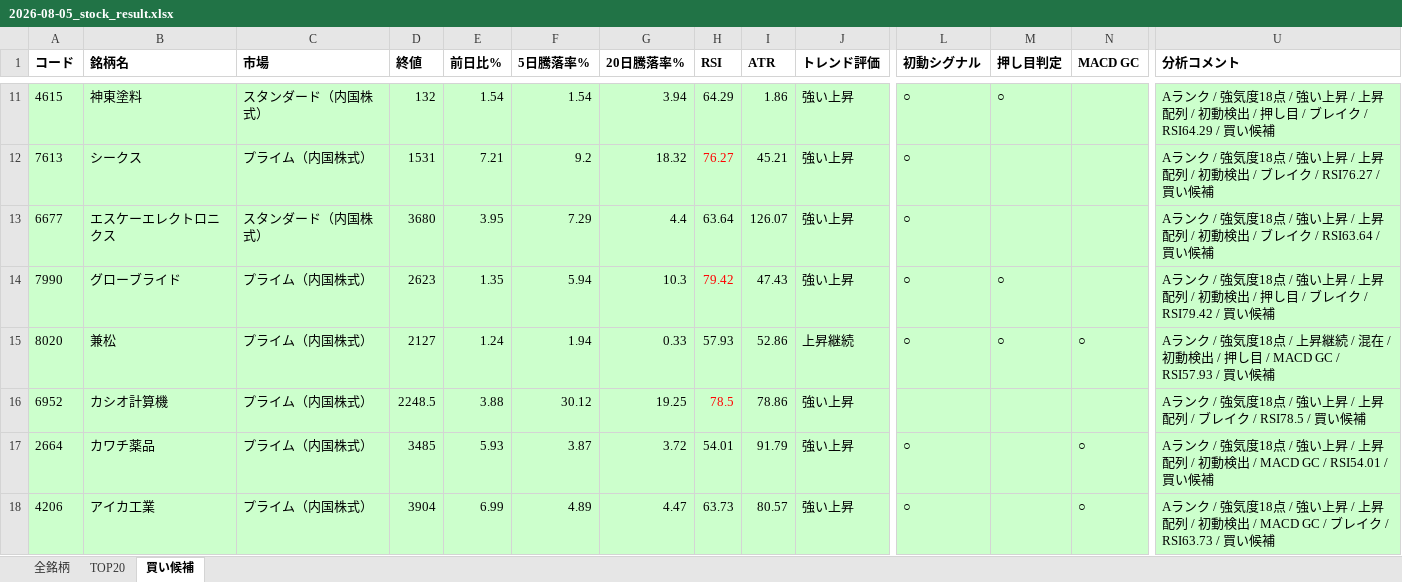
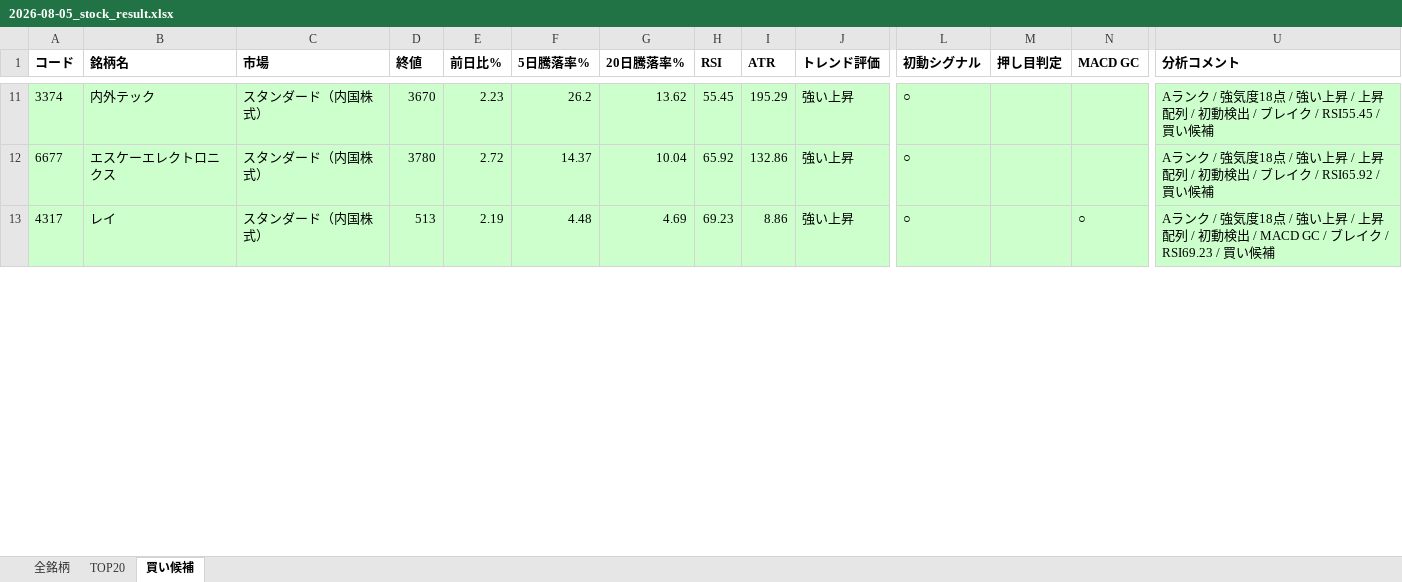
Before and after one commit to mikiponyuuchan/JapanStockScreener, an Excel workbook: results/2026-08-05_stock_result.xlsx, sheet 買い候補, drawn as a sheet; only a part is shown, gaps mark what is left out; values as stored, in another font and other column widths than the file's, no borders; removed rows and columns are numbered as before the commit, all else as after; rows hold the shown columns only; the diff covers the shown part only; the diff names each change by its address in the sheet, - before the commit and + after, or states it on an @@ line.

```diff
--- a/results/2026-08-05_stock_result.xlsx (sheet 買い候補)
+++ b/results/2026-08-05_stock_result.xlsx (sheet 買い候補)
-A11 (コード): 4615
+A11 (コード): 3374
-B11 (銘柄名): 神東塗料
+B11 (銘柄名): 内外テック
-D11 (終値): 132
+D11 (終値): 3670
-E11 (前日比%): 1.54
+E11 (前日比%): 2.23
-F11 (5日騰落率%): 1.54
+F11 (5日騰落率%): 26.2
-G11 (20日騰落率%): 3.94
+G11 (20日騰落率%): 13.62
-H11 (RSI): 64.29
+H11 (RSI): 55.45
-I11 (ATR): 1.86
+I11 (ATR): 195.29
-M11 (押し目判定): ○
+M11 (押し目判定): (empty)
-U11 (分析コメント): …検出 / 押し目 / ブレイク / RSI64.29 / 買い候…
+U11 (分析コメント): …検出 / ブレイク / RSI55.45 / 買い候…
-row 12: 7613 | シークス | プライム（内国株式） | 1531 | 7.21 | 9.2 | 18.32 | 76.27 | 45.21 | 強い上昇 | ○ |  |  | Aランク / 強気度18点 / 強い上昇 / 上昇配列 / 初動検出 / ブレイク / RSI76.27 / 買い候補
-D12 (終値): 3680
+D12 (終値): 3780
-E12 (前日比%): 3.95
+E12 (前日比%): 2.72
-F12 (5日騰落率%): 7.29
+F12 (5日騰落率%): 14.37
-G12 (20日騰落率%): 4.4
+G12 (20日騰落率%): 10.04
-H12 (RSI): 63.64
+H12 (RSI): 65.92
-I12 (ATR): 126.07
+I12 (ATR): 132.86
-U12 (分析コメント): …イク / RSI63.64 / 買い候…
+U12 (分析コメント): …イク / RSI65.92 / 買い候…
-row 14: 7990 | グローブライド | プライム（内国株式） | 2623 | 1.35 | 5.94 | 10.3 | 79.42 | 47.43 | 強い上昇 | ○ | ○ |  | Aランク / 強気度18点 / 強い上昇 / 上昇配列 / 初動検出 / 押し目 / ブレイク / RSI79.42 / 買い候補
-row 15: 8020 | 兼松 | プライム（内国株式） | 2127 | 1.24 | 1.94 | 0.33 | 57.93 | 52.86 | 上昇継続 | ○ | ○ | ○ | Aランク / 強気度18点 / 上昇継続 / 混在 / 初動検出 / 押し目 / MACD GC / RSI57.93 / 買い候補
-row 16: 6952 | カシオ計算機 | プライム（内国株式） | 2248.5 | 3.88 | 30.12 | 19.25 | 78.5 | 78.86 | 強い上昇 |  |  |  | Aランク / 強気度18点 / 強い上昇 / 上昇配列 / ブレイク / RSI78.5 / 買い候補
-row 17: 2664 | カワチ薬品 | プライム（内国株式） | 3485 | 5.93 | 3.87 | 3.72 | 54.01 | 91.79 | 強い上昇 | ○ |  | ○ | Aランク / 強気度18点 / 強い上昇 / 上昇配列 / 初動検出 / MACD GC / RSI54.01 / 買い候補
-A13 (コード): 4206
+A13 (コード): 4317
-B13 (銘柄名): アイカ工業
+B13 (銘柄名): レイ
-C13 (市場): プライム（内国株式）
+C13 (市場): スタンダード（内国株式）
-D13 (終値): 3904
+D13 (終値): 513
-E13 (前日比%): 6.99
+E13 (前日比%): 2.19
-F13 (5日騰落率%): 4.89
+F13 (5日騰落率%): 4.48
-G13 (20日騰落率%): 4.47
+G13 (20日騰落率%): 4.69
-H13 (RSI): 63.73
+H13 (RSI): 69.23
-I13 (ATR): 80.57
+I13 (ATR): 8.86
-U13 (分析コメント): …イク / RSI63.73 / 買い候…
+U13 (分析コメント): …イク / RSI69.23 / 買い候…
```
Also changed, not shown: 9 added rows, 15 removed rows and 43 edited cells elsewhere in this sheet, sheet 全銘柄, sheet TOP20, 4 other files.
